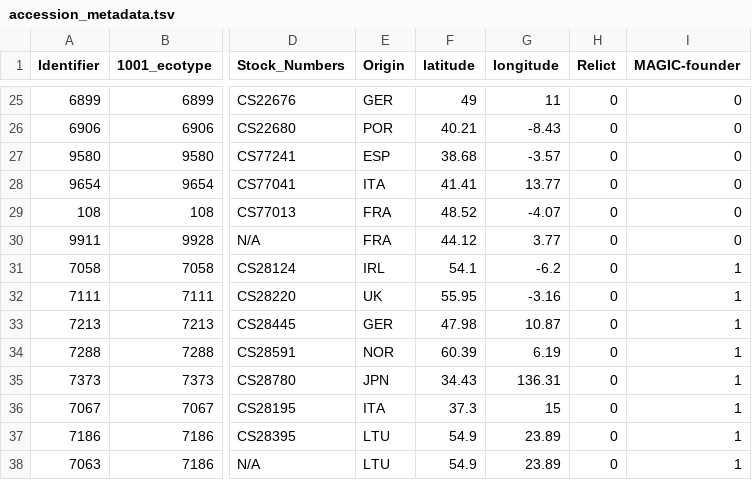
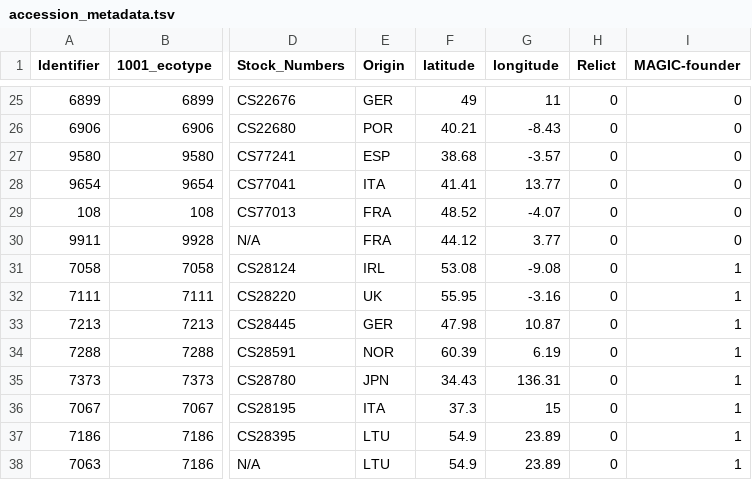
Before and after one commit to weigelworld/pan-nlrome, a TSV file: results/metadata/accession_metadata.tsv, drawn as a sheet; only a part is shown, gaps mark what is left out; the diff names each change by its address in the sheet, - before the commit and + after, or states it on an @@ line.

Commit message:
The coordinates of accession Bur-0 were wrong and got changed. The correct coordinates are 53.08 -9.07555556 (https://1001genomes.org/accessions.html)

```diff
--- a/results/metadata/accession_metadata.tsv
+++ b/results/metadata/accession_metadata.tsv
-F31 (latitude): 54.1
+F31 (latitude): 53.08
-G31 (longitude): -6.2
+G31 (longitude): -9.08
```
